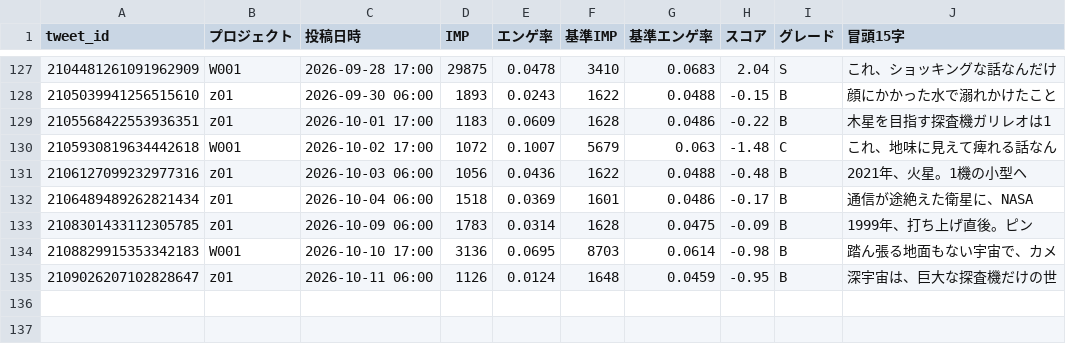
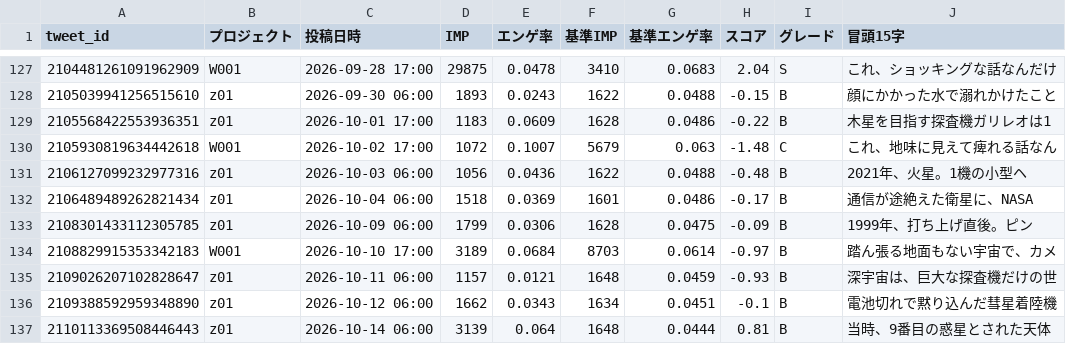
Before and after one commit to useakat/xClaude, a CSV file: logs/buzz_scores.csv, drawn as a sheet; only a part is shown, gaps mark what is left out.

```diff
--- a/logs/buzz_scores.csv
+++ b/logs/buzz_scores.csv
@@ -132,4 +132,6 @@ tweet_id,プロジェクト,投稿日時,IMP,エンゲ率,基準IMP,基準エン
 2106489489262821434,z01,2026-10-04 06:00,1518,0.0369,1601,0.0486,-0.17,B,通信が途絶えた衛星に、NASA
-2108301433112305785,z01,2026-10-09 06:00,1783,0.0314,1628,0.0475,-0.09,B,1999年、打ち上げ直後。ピン
-2108829915353342183,W001,2026-10-10 17:00,3136,0.0695,8703,0.0614,-0.98,B,踏ん張る地面もない宇宙で、カメ
-2109026207102828647,z01,2026-10-11 06:00,1126,0.0124,1648,0.0459,-0.95,B,深宇宙は、巨大な探査機だけの世
+2108301433112305785,z01,2026-10-09 06:00,1799,0.0306,1628,0.0475,-0.09,B,1999年、打ち上げ直後。ピン
+2108829915353342183,W001,2026-10-10 17:00,3189,0.0684,8703,0.0614,-0.97,B,踏ん張る地面もない宇宙で、カメ
+2109026207102828647,z01,2026-10-11 06:00,1157,0.0121,1648,0.0459,-0.93,B,深宇宙は、巨大な探査機だけの世
+2109388592959348890,z01,2026-10-12 06:00,1662,0.0343,1634,0.0451,-0.1,B,電池切れで黙り込んだ彗星着陸機
+2110113369508446443,z01,2026-10-14 06:00,3139,0.064,1648,0.0444,0.81,B,当時、9番目の惑星とされた天体
```
Also changed, not shown: logs/w001_imp_daily.csv, 1 other file.
